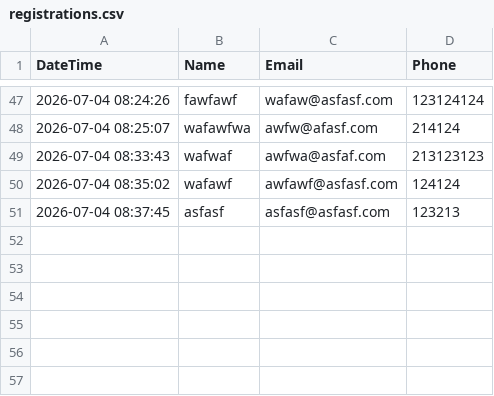
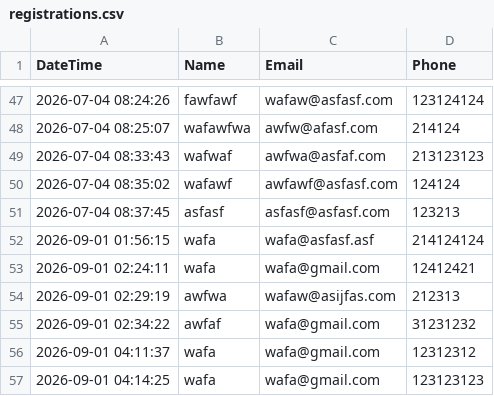
Before and after one commit to boothclubUAE/Pacman, a CSV file: Assets/registrations.csv, drawn as a sheet; only a part is shown, gaps mark what is left out; the diff names each change by its address in the sheet, - before the commit and + after, or states it on an @@ line.

```diff
--- a/Assets/registrations.csv
+++ b/Assets/registrations.csv
+row 52: 2026-09-01 01:56:15 | wafa | wafa@asfasf.asf | 214124124
+row 53: 2026-09-01 02:24:11 | wafa | wafa@gmail.com | 12412421
+row 54: 2026-09-01 02:29:19 | awfwa | wafaw@asijfas.com | 212313
+row 55: 2026-09-01 02:34:22 | awfaf | wafa@gmail.com | 31231232
+row 56: 2026-09-01 04:11:37 | wafa | wafa@gmail.com | 12312312
+row 57: 2026-09-01 04:14:25 | wafa | wafa@gmail.com | 123123123
```
Also changed, not shown: 30 other files.
